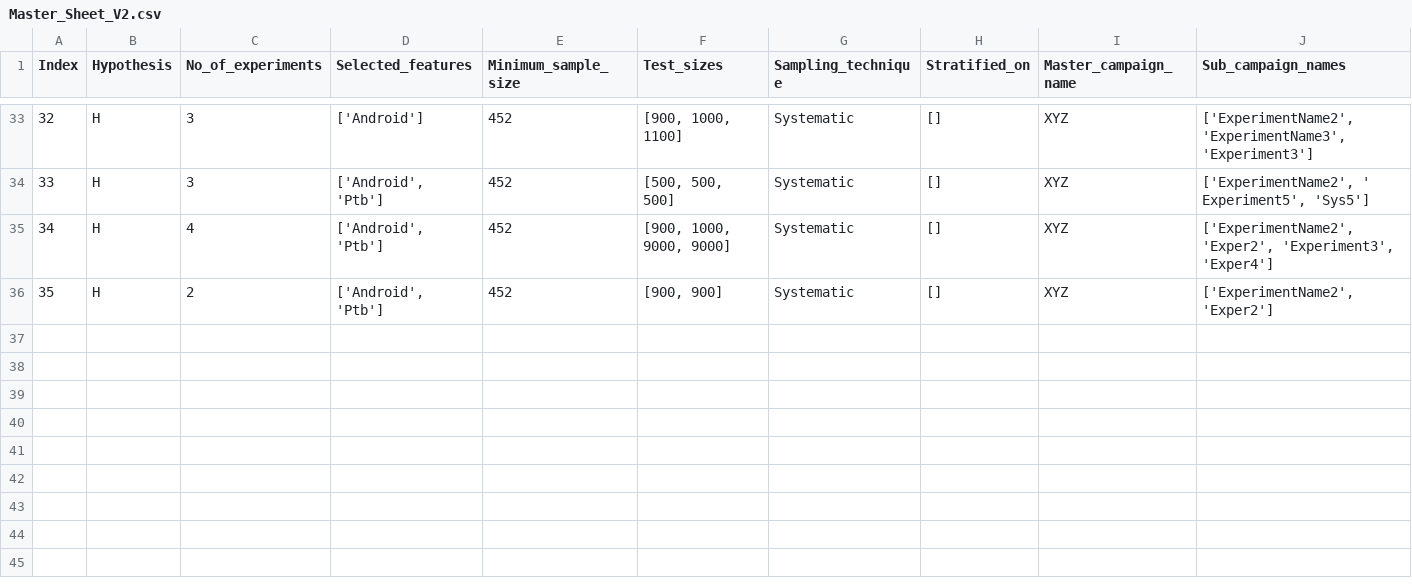
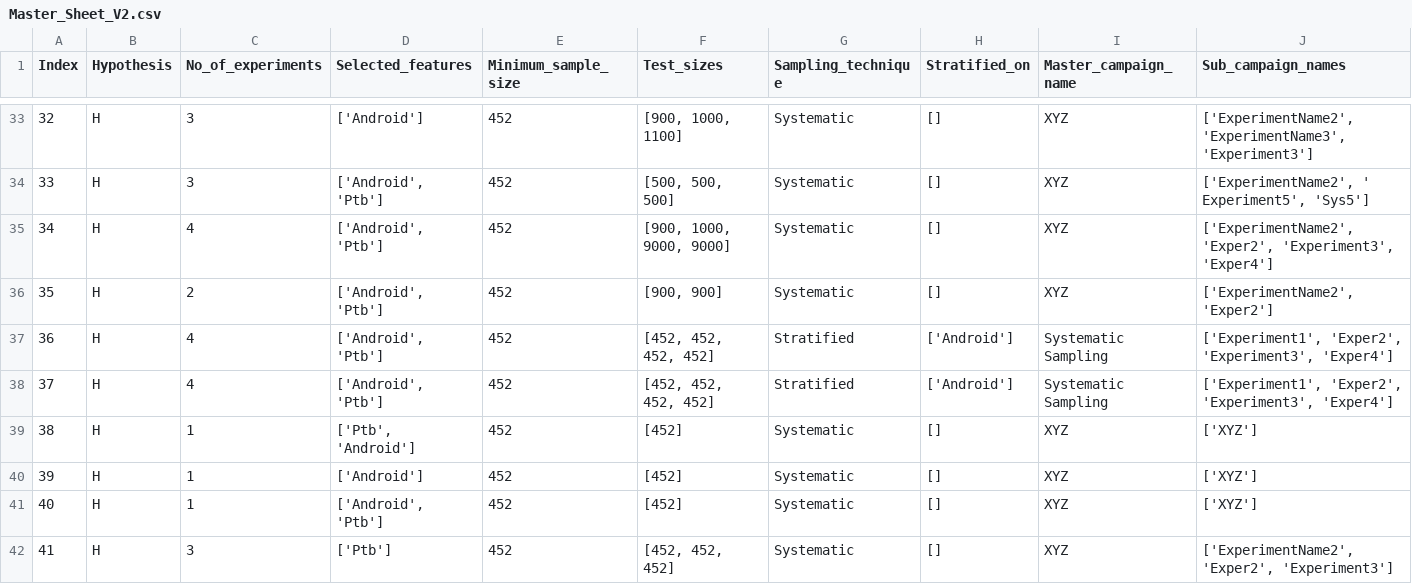
Before and after one commit to SV1906/AB_testing_V3, a CSV file: Master_Sheet_V2.csv, drawn as a sheet; only a part is shown, gaps mark what is left out; rows hold the shown columns only; the diff names each change by its address in the sheet, - before the commit and + after, or states it on an @@ line.

Commit message:
Started Reporting

```diff
--- a/Master_Sheet_V2.csv
+++ b/Master_Sheet_V2.csv
+row 37: 36 | H | 4 | ['Android', 'Ptb'] | 452 | [452, 452, 452, 452] | Stratified | ['Android'] | Systematic Sampling | ['Experiment1', 'Exper2', 'Experiment3', 'Exper4']
+row 38: 37 | H | 4 | ['Android', 'Ptb'] | 452 | [452, 452, 452, 452] | Stratified | ['Android'] | Systematic Sampling | ['Experiment1', 'Exper2', 'Experiment3', 'Exper4']
+row 39: 38 | H | 1 | ['Ptb', 'Android'] | 452 | [452] | Systematic | [] | XYZ | ['XYZ']
+row 40: 39 | H | 1 | ['Android'] | 452 | [452] | Systematic | [] | XYZ | ['XYZ']
+row 41: 40 | H | 1 | ['Android', 'Ptb'] | 452 | [452] | Systematic | [] | XYZ | ['XYZ']
+row 42: 41 | H | 3 | ['Ptb'] | 452 | [452, 452, 452] | Systematic | [] | XYZ | ['ExperimentName2', 'Exper2', 'Experiment3']
```
Also changed, not shown: 6 other files.
